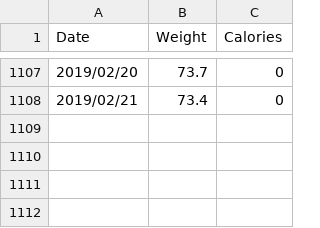
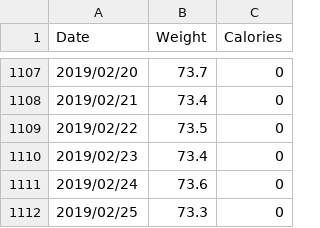
Before and after one commit to mnunes/MyFitnessPal, a CSV file: data.csv, drawn as a sheet; only a part is shown, gaps mark what is left out; the diff names each change by its address in the sheet, - before the commit and + after, or states it on an @@ line.

Commit message:
Dados atualizados

```diff
--- a/data.csv
+++ b/data.csv
+row 1109: 2019/02/22 | 73.5 | 0
+row 1110: 2019/02/23 | 73.4 | 0
+row 1111: 2019/02/24 | 73.6 | 0
+row 1112: 2019/02/25 | 73.3 | 0
```
